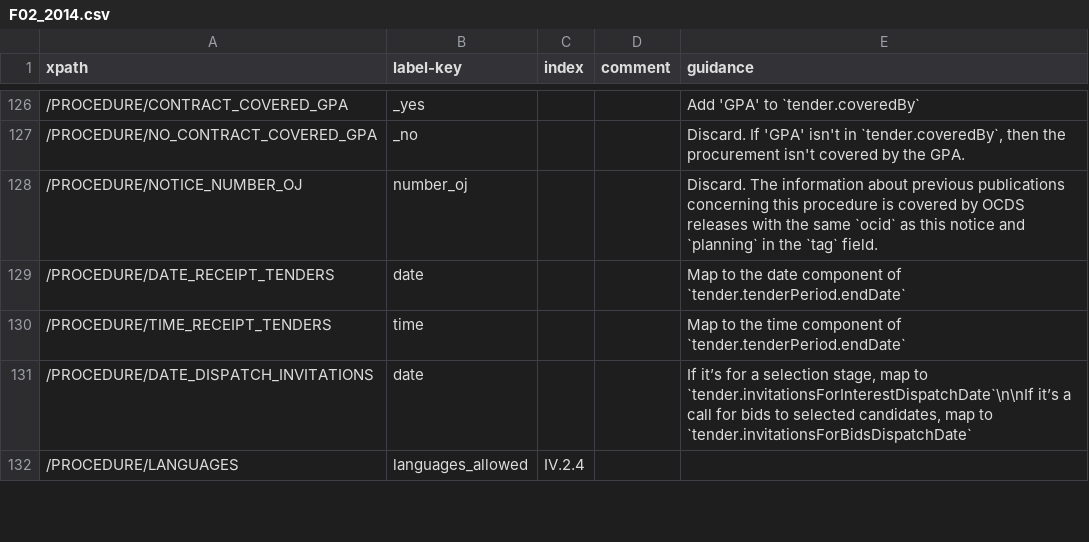
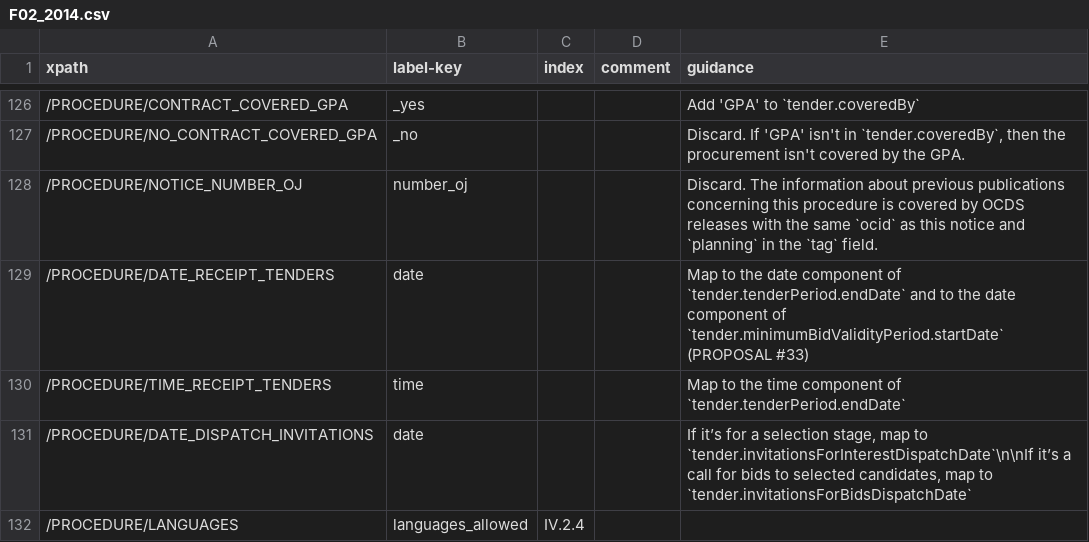
Before and after one commit to open-contracting/european-union-support, a CSV file: output/mapping/F02_2014.csv, drawn as a sheet; only a part is shown, gaps mark what is left out.

Commit message:
Also map /PROCEDURE/DATE_RECEIPT_TENDERS to tender.minimumBidValidityPeriod.startDate

```diff
--- a/output/mapping/F02_2014.csv
+++ b/output/mapping/F02_2014.csv
@@ -128,3 +128,3 @@ xpath,label-key,index,comment,guidance
 /PROCEDURE/NOTICE_NUMBER_OJ,number_oj,,,Discard. The information about previous publications concerning this procedure is covered by OCDS releases with the same `ocid` as this notice and `planning` in the `tag` field.
-/PROCEDURE/DATE_RECEIPT_TENDERS,date,,,Map to the date component of `tender.tenderPeriod.endDate`
+/PROCEDURE/DATE_RECEIPT_TENDERS,date,,,Map to the date component of `tender.tenderPeriod.endDate` and to the date component of `tender.minimumBidValidityPeriod.startDate` (PROPOSAL #33)
 /PROCEDURE/TIME_RECEIPT_TENDERS,time,,,Map to the time component of `tender.tenderPeriod.endDate`
```
